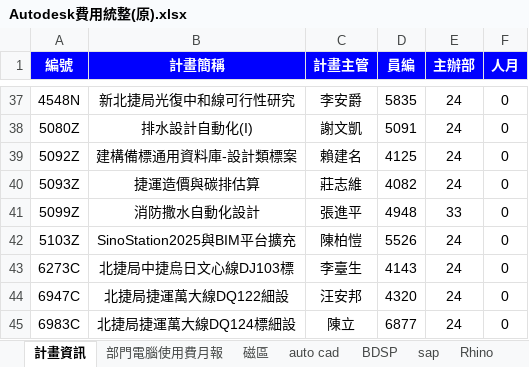
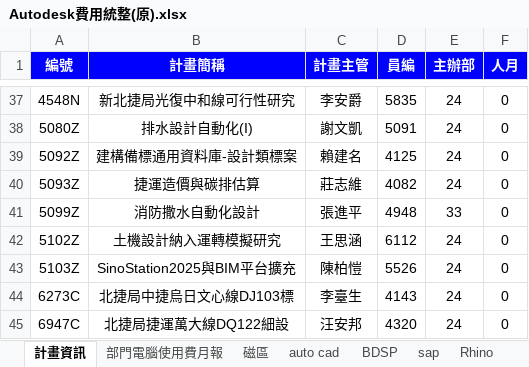
Before and after one commit to DonaldLu/AutodeskCost, an Excel workbook: AutodeskCost/Autodesk費用統整/Autodesk費用統整(原).xlsx, sheet 計畫資訊, drawn as a sheet; only a part is shown, gaps mark what is left out; the shorter side is filled out with more unchanged rows; values as stored, in another font and other column widths than the file's, no borders; the diff names each change by its address in the sheet, - before the commit and + after, or states it on an @@ line.

```diff
--- a/AutodeskCost/Autodesk費用統整/Autodesk費用統整(原).xlsx (sheet 計畫資訊)
+++ b/AutodeskCost/Autodesk費用統整/Autodesk費用統整(原).xlsx (sheet 計畫資訊)
+row 42: 5102Z | 土機設計納入運轉模擬研究 | 王思涵 | 6112 | 24 | 0
```
Also changed, not shown: 2 other files.
